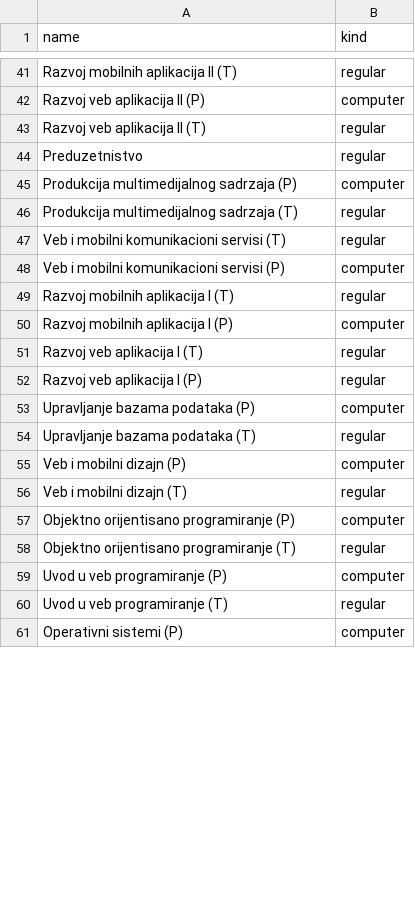
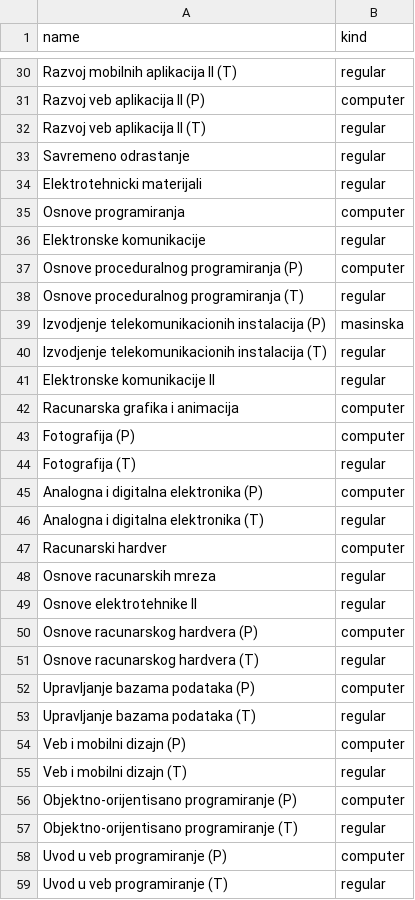
Before and after one commit to haris-sabotic/project-tomoyo, a CSV file: backend/import/subjects.csv, drawn as a sheet; only a part is shown, gaps mark what is left out; the diff covers the shown part only.

```diff
--- a/backend/import/subjects.csv
+++ b/backend/import/subjects.csv
@@ -43,11 +32,21 @@ Razvoj veb aplikacija II (P),computer
 Razvoj veb aplikacija II (T),regular
-Preduzetnistvo,regular
-Produkcija multimedijalnog sadrzaja (P),computer
-Produkcija multimedijalnog sadrzaja (T),regular
-Veb i mobilni komunikacioni servisi (T),regular
-Veb i mobilni komunikacioni servisi (P),computer
-Razvoj mobilnih aplikacija I (T),regular
-Razvoj mobilnih aplikacija I (P),computer
-Razvoj veb aplikacija I (T),regular
-Razvoj veb aplikacija I (P),regular
+Savremeno odrastanje,regular
+Elektrotehnicki materijali,regular
+Osnove programiranja,computer
+Elektronske komunikacije,regular
+Osnove proceduralnog programiranja (P),computer
+Osnove proceduralnog programiranja (T),regular
+Izvodjenje telekomunikacionih instalacija (P),masinska
+Izvodjenje telekomunikacionih instalacija (T),regular
+Elektronske komunikacije II,regular
+Racunarska grafika i animacija,computer
+Fotografija (P),computer
+Fotografija (T),regular
+Analogna i digitalna elektronika (P),computer
+Analogna i digitalna elektronika (T),regular
+Racunarski hardver,computer
+Osnove racunarskih mreza,regular
+Osnove elektrotehnike II,regular
+Osnove racunarskog hardvera (P),computer
+Osnove racunarskog hardvera (T),regular
 Upravljanje bazama podataka (P),computer
@@ -56,6 +55,5 @@ Veb i mobilni dizajn (P),computer
 Veb i mobilni dizajn (T),regular
-Objektno orijentisano programiranje (P),computer
-Objektno orijentisano programiranje (T),regular
+Objektno-orijentisano programiranje (P),computer
+Objektno-orijentisano programiranje (T),regular
 Uvod u veb programiranje (P),computer
 Uvod u veb programiranje (T),regular
-Operativni sistemi (P),computer
```
Also changed, not shown: 10 added rows, 60 removed rows, 13 moved rows and 6 edited cells elsewhere in this file, backend/import-backup/relations.csv, backend/import-backup/rooms.csv, 23 other files.
